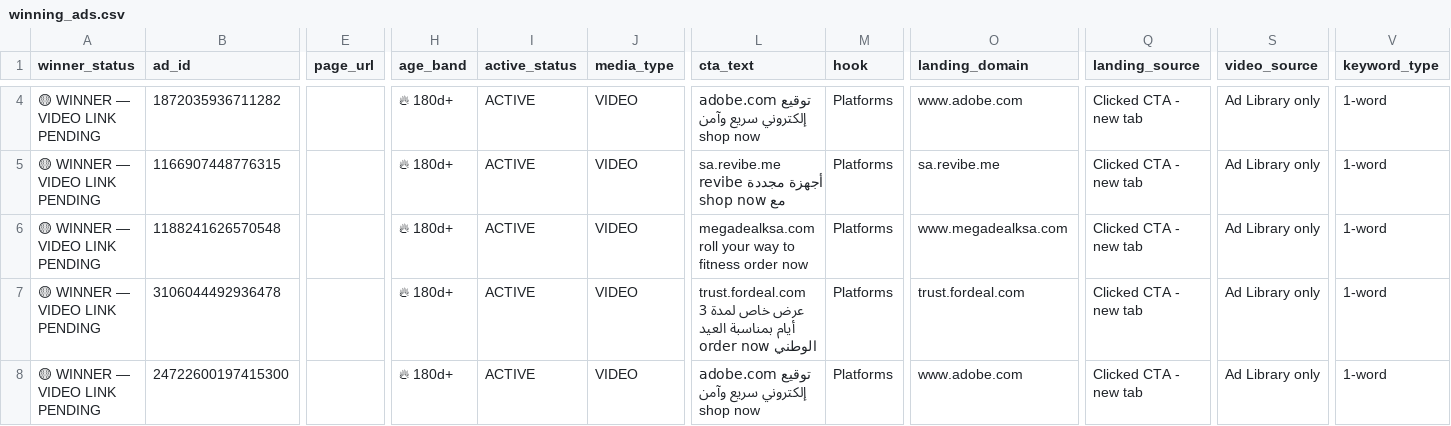
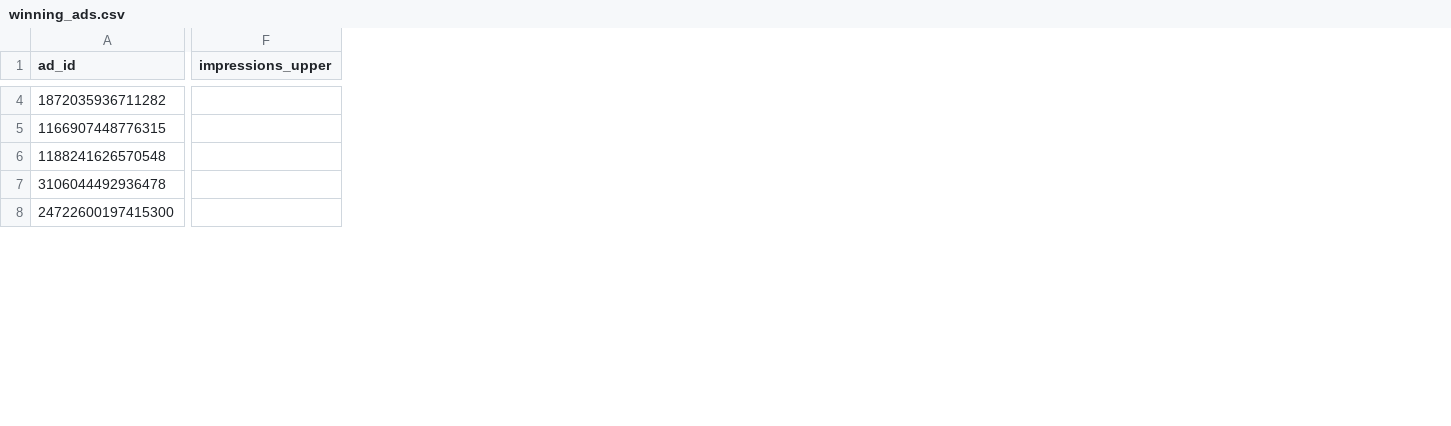
Before and after one commit to alasillp-star/dach, a CSV file: data/winning_ads.csv, drawn as a sheet; only a part is shown, gaps mark what is left out; removed rows and columns are numbered as before the commit, all else as after; the diff covers the shown part only; the diff names each change by its address in the sheet, - before the commit and + after, or states it on an @@ line.

```diff
--- a/data/winning_ads.csv
+++ b/data/winning_ads.csv
-column A (winner_status), rows 4-8: all 🟡 WINNER — VIDEO LINK PENDING
-column E (page_url), empty
-column H (age_band), rows 4-8: all 🔥 180d+
-column I (active_status), rows 4-8: all ACTIVE
-column J (media_type), rows 4-8: all VIDEO
+column F (impressions_upper), empty
-column L (cta_text), rows 4-8: adobe.com توقيع إلكتروني سريع وآمن shop now | sa.revibe.me revibe أجهزة مجددة مع shop now | megadealksa.com roll your way to fitness order now | trust.fordeal.com عرض خاص لمدة 3 أيام بمناسبة العيد الوطني order now | adobe.com توقيع إلكتروني سريع وآمن shop now
-column M (hook), rows 4-8: all Platforms
-column O (landing_domain), rows 4-8: www.adobe.com | sa.revibe.me | www.megadealksa.com | trust.fordeal.com | www.adobe.com
-column Q (landing_source), rows 4-8: all Clicked CTA - new tab
-column S (video_source), rows 4-8: all Ad Library only
-column V (keyword_type), rows 4-8: all 1-word
```
Also changed, not shown: 2 moved rows elsewhere in this file, 1 other file.
